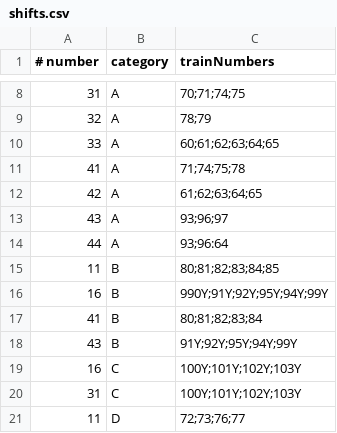
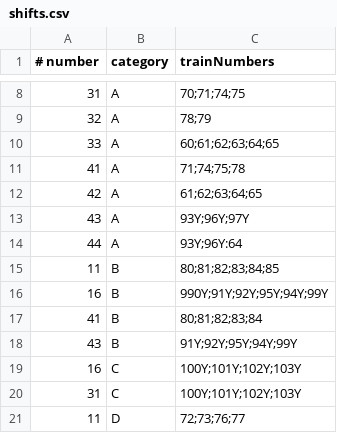
Before and after one commit to marcell-ziegler/smartwatch, a CSV file: assets/timetables/shifts.csv, drawn as a sheet; only a part is shown, gaps mark what is left out.

Commit message:
Error handling for malformed data

```diff
--- a/assets/timetables/shifts.csv
+++ b/assets/timetables/shifts.csv
@@ -12,4 +12,4 @@
 42,A,61;62;63;64;65
-43,A,93;96;97
-44,A,93;96:64
+43,A,93Y;96Y;97Y
+44,A,93Y;96Y:64
 11,B,80;81;82;83;84;85
```
Also changed, not shown: 4 other files.
